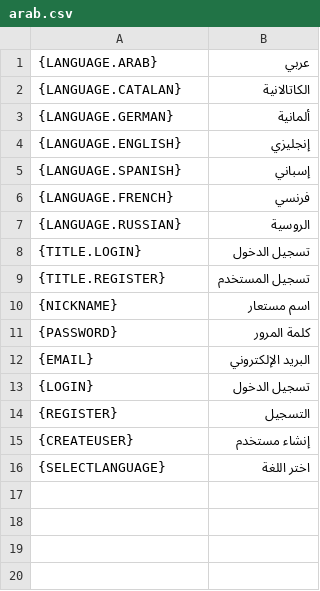
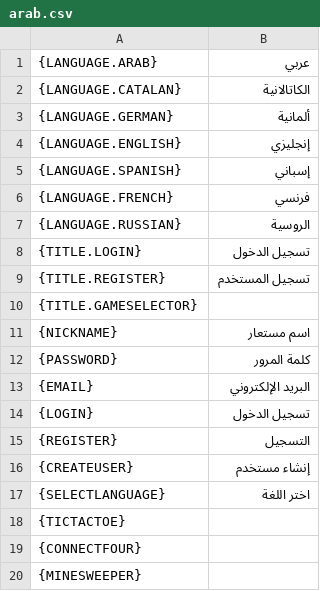
Before and after one commit to Deivid31/3-raya-interficies, a CSV file: 3-raya-interficies/src/main/java/translations/arab.csv, drawn as a sheet; the diff names each change by its address in the sheet, - before the commit and + after, or states it on an @@ line.

```diff
--- a/3-raya-interficies/src/main/java/translations/arab.csv
+++ b/3-raya-interficies/src/main/java/translations/arab.csv
+row 10: {TITLE.GAMESELECTOR}
+row 18: {TICTACTOE}
+row 19: {CONNECTFOUR}
+row 20: {MINESWEEPER}
```
Also changed, not shown: 3-raya-interficies/src/main/java/translations/cat.csv, 3-raya-interficies/src/main/java/translations/eng.csv, 9 other files.
